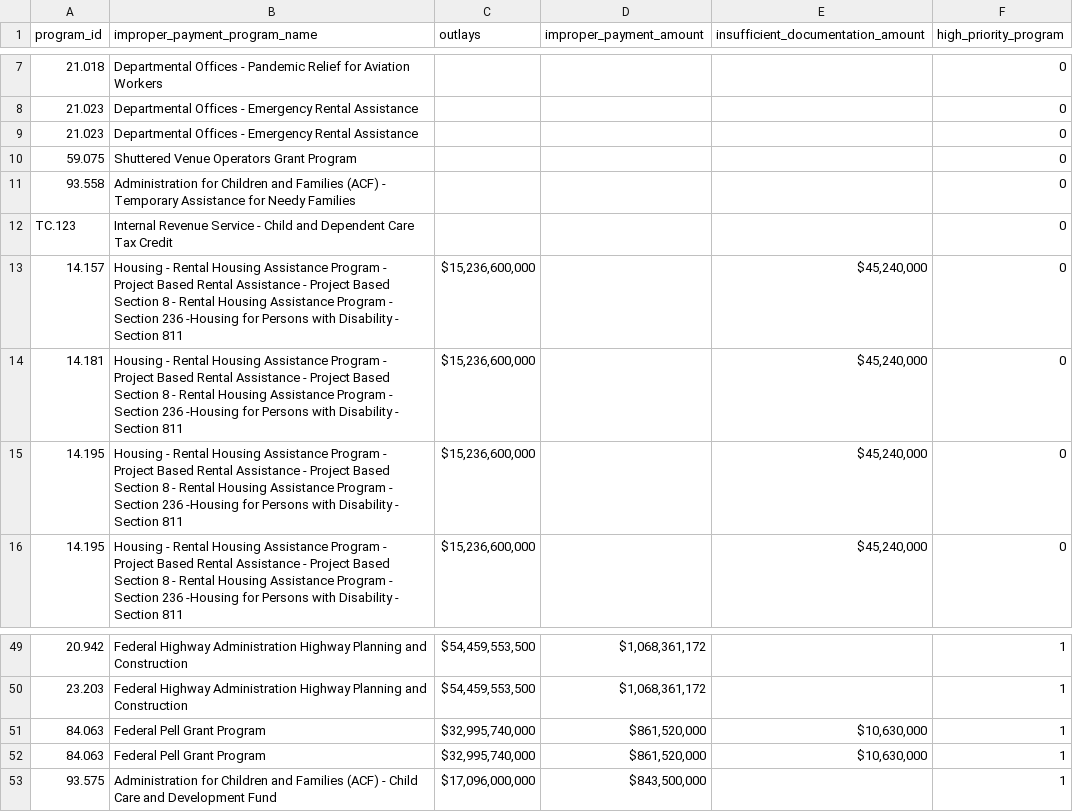
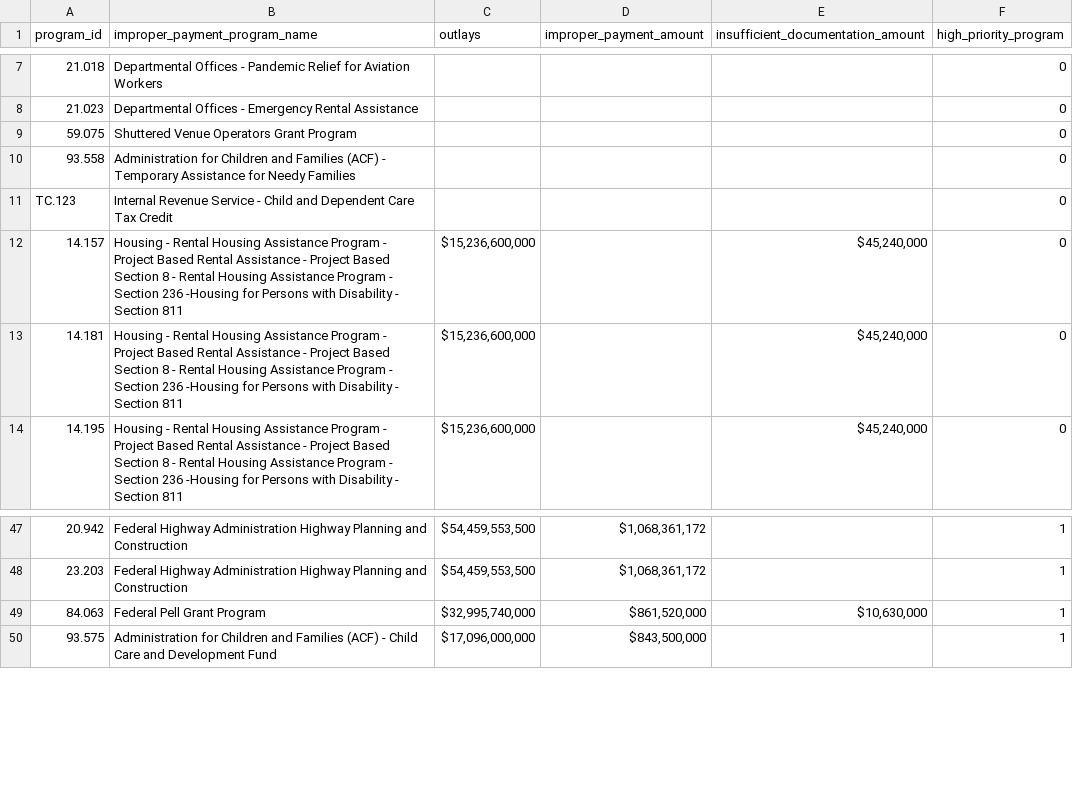
Before and after one commit to EOP-OMB/federal-program-inventory, a CSV file: data_processing/extracted/improper-payment-program-mapping.csv, drawn as a sheet; only a part is shown, gaps mark what is left out; the diff names each change by its address in the sheet, - before the commit and + after, or states it on an @@ line.

Commit message:
removed duplicates for improper payment

```diff
--- a/data_processing/extracted/improper-payment-program-mapping.csv
+++ b/data_processing/extracted/improper-payment-program-mapping.csv
-row 9: 21.023 | Departmental Offices - Emergency Rental Assistance |  |  |  | 0
-row 15: 14.195 | Housing - Rental Housing Assistance Program - Project Based Rental Assistance - Project Based Section 8 - Rental Housing Assistance Program - Section 236 -Housing for Persons with Disability - Section 811 | $15,236,600,000 |  | $45,240,000 | 0
-row 51: 84.063 | Federal Pell Grant Program | $32,995,740,000 | $861,520,000 | $10,630,000 | 1
```
Also changed, not shown: 4 other files.
